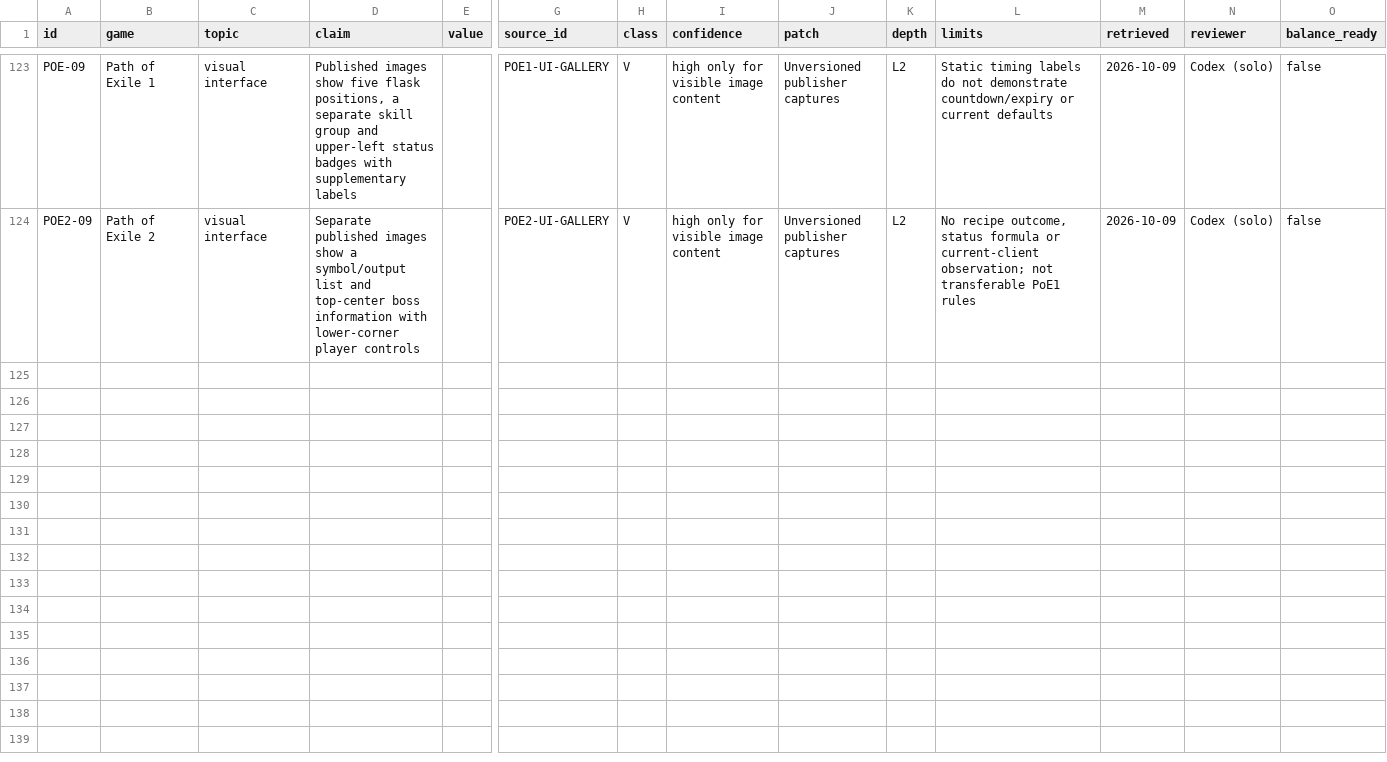
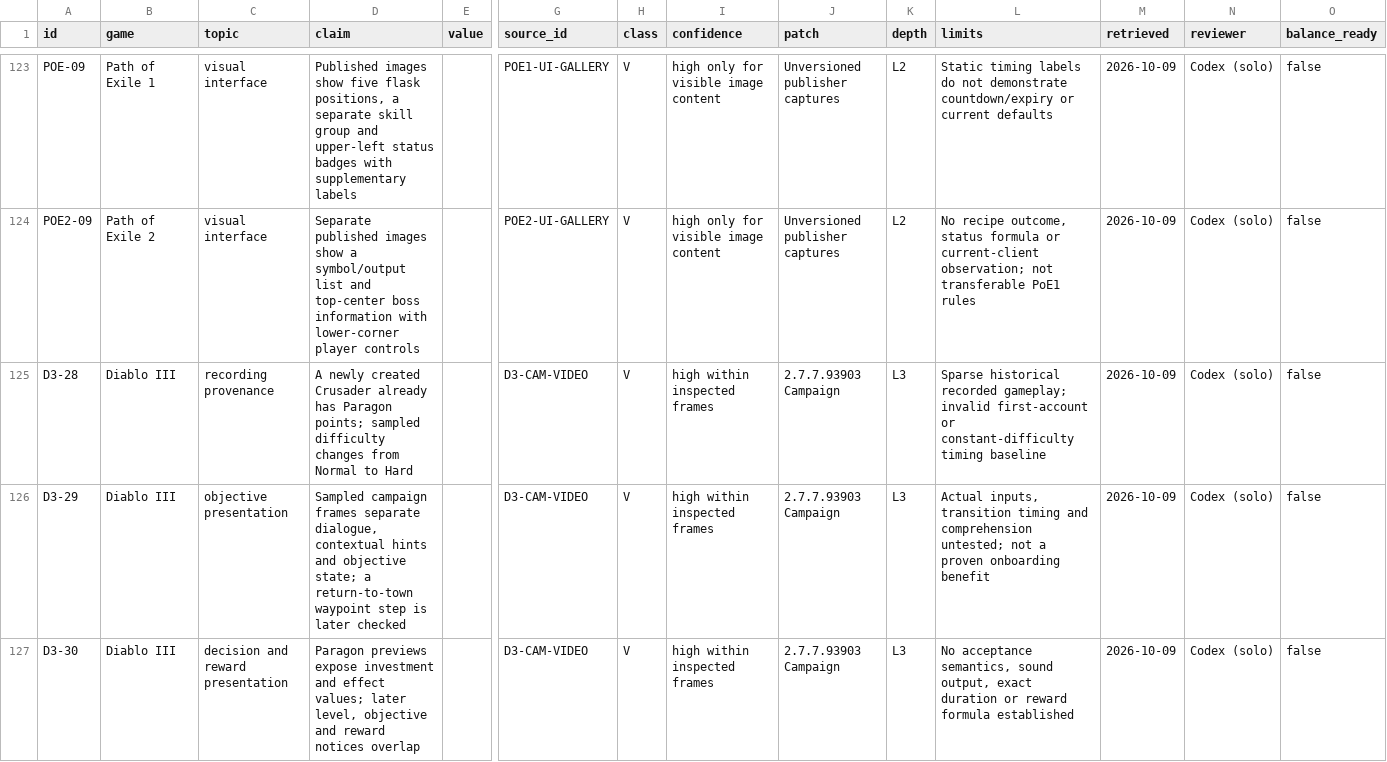
Before and after one commit to jenteverpaelen/dungeongame, a CSV file: docs/research/v2/CLAIMS.csv, drawn as a sheet; only a part is shown, gaps mark what is left out; rows hold the shown columns only; the diff names each change by its address in the sheet, - before the commit and + after, or states it on an @@ line.

```diff
--- a/docs/research/v2/CLAIMS.csv
+++ b/docs/research/v2/CLAIMS.csv
+row 125: D3-28 | Diablo III | recording provenance | A newly created Crusader already has Paragon points; sampled difficulty changes from Normal to Hard |  | D3-CAM-VIDEO | V | high within inspected frames | 2.7.7.93903 Campaign | L3 | Sparse historical recorded gameplay; invalid first-account or constant-difficulty timing baseline | 2026-10-09 | Codex (solo) | false
+row 126: D3-29 | Diablo III | objective presentation | Sampled campaign frames separate dialogue, contextual hints and objective state; a return-to-town waypoint step is later checked |  | D3-CAM-VIDEO | V | high within inspected frames | 2.7.7.93903 Campaign | L3 | Actual inputs, transition timing and comprehension untested; not a proven onboarding benefit | 2026-10-09 | Codex (solo) | false
+row 127: D3-30 | Diablo III | decision and reward presentation | Paragon previews expose investment and effect values; later level, objective and reward notices overlap |  | D3-CAM-VIDEO | V | high within inspected frames | 2.7.7.93903 Campaign | L3 | No acceptance semantics, sound output, exact duration or reward formula established | 2026-10-09 | Codex (solo) | false
```
Also changed, not shown: docs/research/v2/SOURCES.csv, docs/research/v2/UI-ATLAS.csv, 16 other files.
